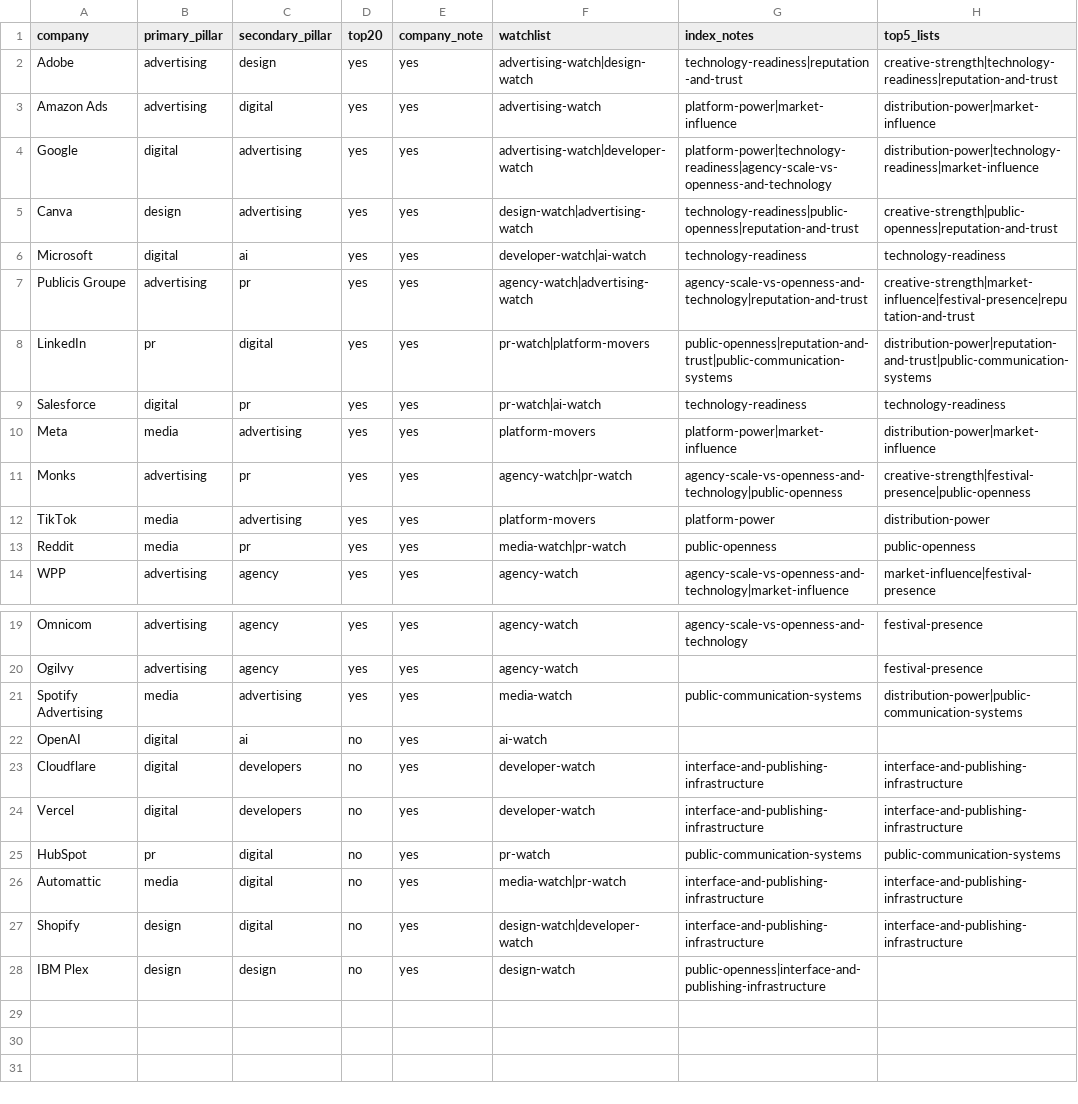
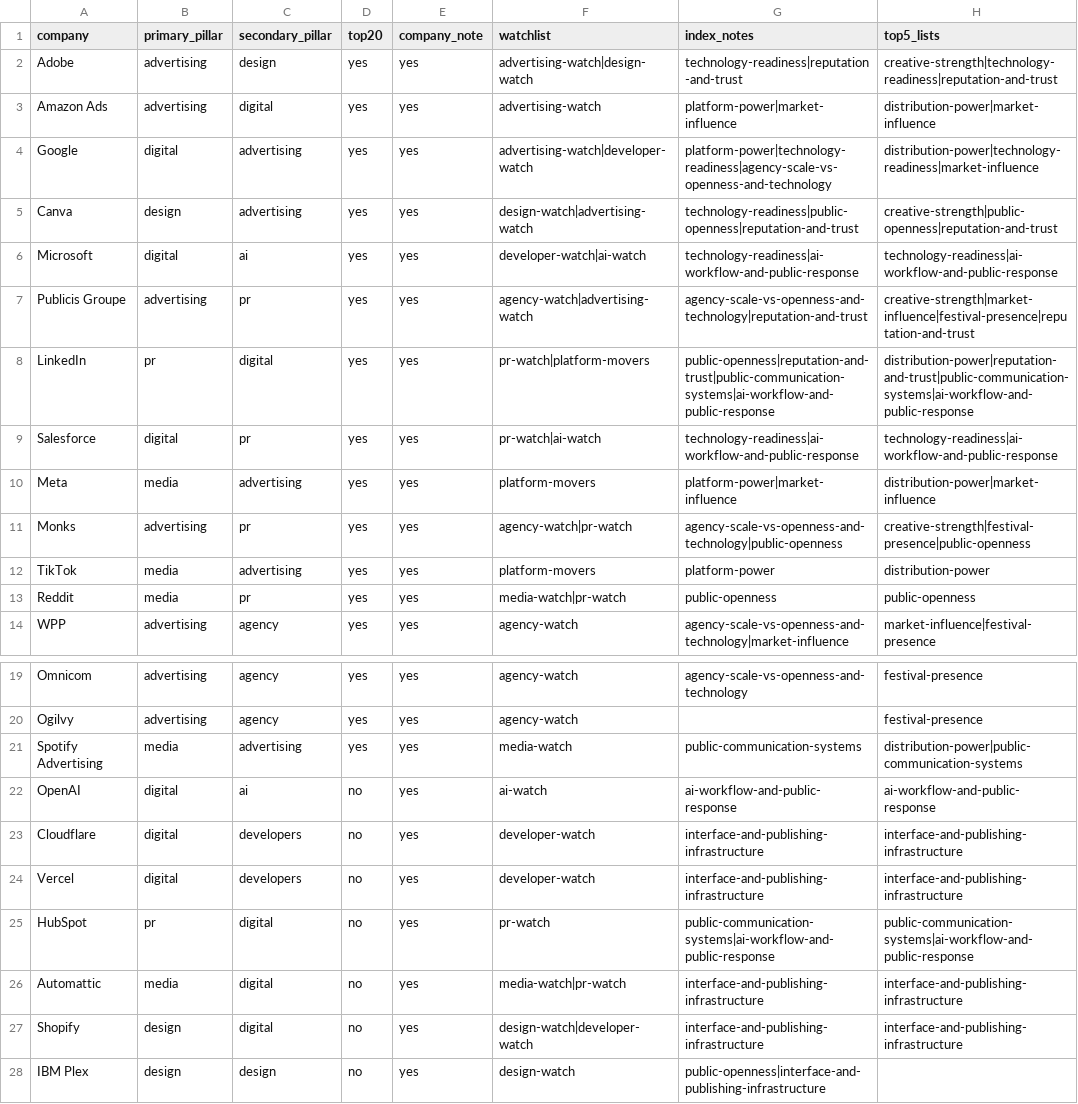
Before and after one commit to advhouse/dom-reklamy, a CSV file: data/rankings/2026-05-12-five-pillars-matrix.csv, drawn as a sheet; only a part is shown, gaps mark what is left out.

Commit message:
Add AI workflow and response layer

```diff
--- a/data/rankings/2026-05-12-five-pillars-matrix.csv
+++ b/data/rankings/2026-05-12-five-pillars-matrix.csv
@@ -5,6 +5,6 @@ Google,digital,advertising,yes,yes,advertising-watch|developer-watch,platform-po
 Canva,design,advertising,yes,yes,design-watch|advertising-watch,technology-readiness|public-openness|reputation-and-trust,creative-strength|public-openness|reputation-and-trust
-Microsoft,digital,ai,yes,yes,developer-watch|ai-watch,technology-readiness,technology-readiness
+Microsoft,digital,ai,yes,yes,developer-watch|ai-watch,technology-readiness|ai-workflow-and-public-response,technology-readiness|ai-workflow-and-public-response
 Publicis Groupe,advertising,pr,yes,yes,agency-watch|advertising-watch,agency-scale-vs-openness-and-technology|reputation-and-trust,creative-strength|market-influence|festival-presence|reputation-and-trust
-LinkedIn,pr,digital,yes,yes,pr-watch|platform-movers,public-openness|reputation-and-trust|public-communication-systems,distribution-power|reputation-and-trust|public-communication-systems
-Salesforce,digital,pr,yes,yes,pr-watch|ai-watch,technology-readiness,technology-readiness
+LinkedIn,pr,digital,yes,yes,pr-watch|platform-movers,public-openness|reputation-and-trust|public-communication-systems|ai-workflow-and-public-response,distribution-power|reputation-and-trust|public-communication-systems|ai-workflow-and-public-response
+Salesforce,digital,pr,yes,yes,pr-watch|ai-watch,technology-readiness|ai-workflow-and-public-response,technology-readiness|ai-workflow-and-public-response
 Meta,media,advertising,yes,yes,platform-movers,platform-power|market-influence,distribution-power|market-influence
@@ -21,6 +21,6 @@ Ogilvy,advertising,agency,yes,yes,agency-watch,,festival-presence
 Spotify Advertising,media,advertising,yes,yes,media-watch,public-communication-systems,distribution-power|public-communication-systems
-OpenAI,digital,ai,no,yes,ai-watch,,
+OpenAI,digital,ai,no,yes,ai-watch,ai-workflow-and-public-response,ai-workflow-and-public-response
 Cloudflare,digital,developers,no,yes,developer-watch,interface-and-publishing-infrastructure,interface-and-publishing-infrastructure
 Vercel,digital,developers,no,yes,developer-watch,interface-and-publishing-infrastructure,interface-and-publishing-infrastructure
-HubSpot,pr,digital,no,yes,pr-watch,public-communication-systems,public-communication-systems
+HubSpot,pr,digital,no,yes,pr-watch,public-communication-systems|ai-workflow-and-public-response,public-communication-systems|ai-workflow-and-public-response
 Automattic,media,digital,no,yes,media-watch|pr-watch,interface-and-publishing-infrastructure,interface-and-publishing-infrastructure
```
Also changed, not shown: 8 other files.
